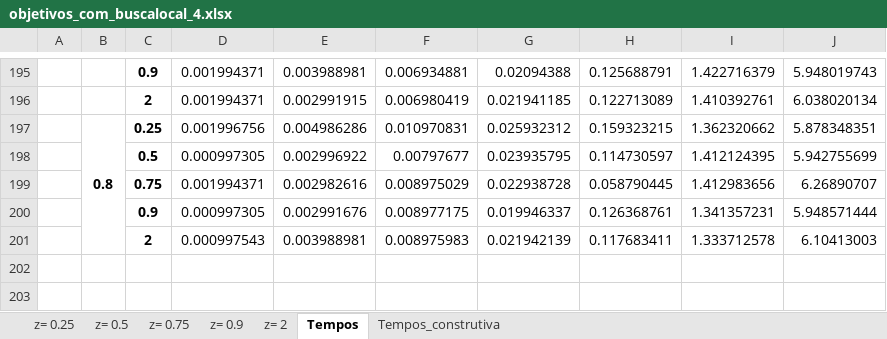
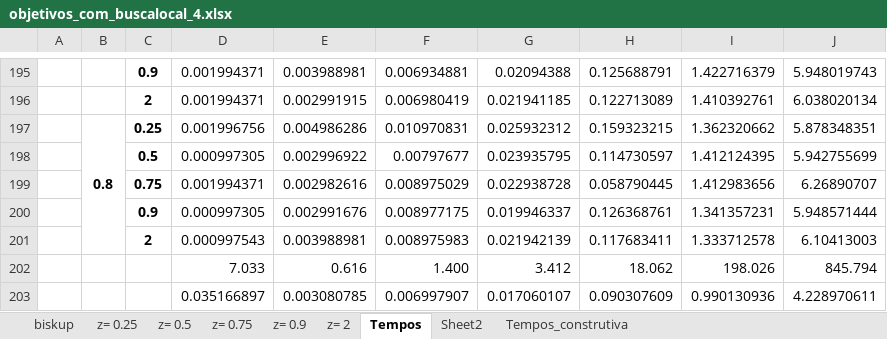
Before and after one commit to lpbiasoto/metaheuristicas, an Excel workbook: objetivos_com_buscalocal_4.xlsx, sheet Tempos, drawn as a sheet; only a part is shown, gaps mark what is left out; values as stored, in another font and other column widths than the file's, no borders; the diff names each change by its address in the sheet, - before the commit and + after, or states it on an @@ line.

```diff
--- a/objetivos_com_buscalocal_4.xlsx (sheet Tempos)
+++ b/objetivos_com_buscalocal_4.xlsx (sheet Tempos)
+sheet tab: biskup
+sheet tab: Sheet2
+row 202:  |  |  | 7.033 | 0.616 | 1.400 | 3.412 | 18.062 | 198.026 | 845.794
+row 203:  |  |  | 0.035166897 | 0.003080785 | 0.006997907 | 0.017060107 | 0.090307609 | 0.990130936 | 4.228970611
```
Also changed, not shown: sheet z= 0.25, sheet z= 0.5, sheet z= 0.9, sheet z= 2, sheet z= 0.75.
